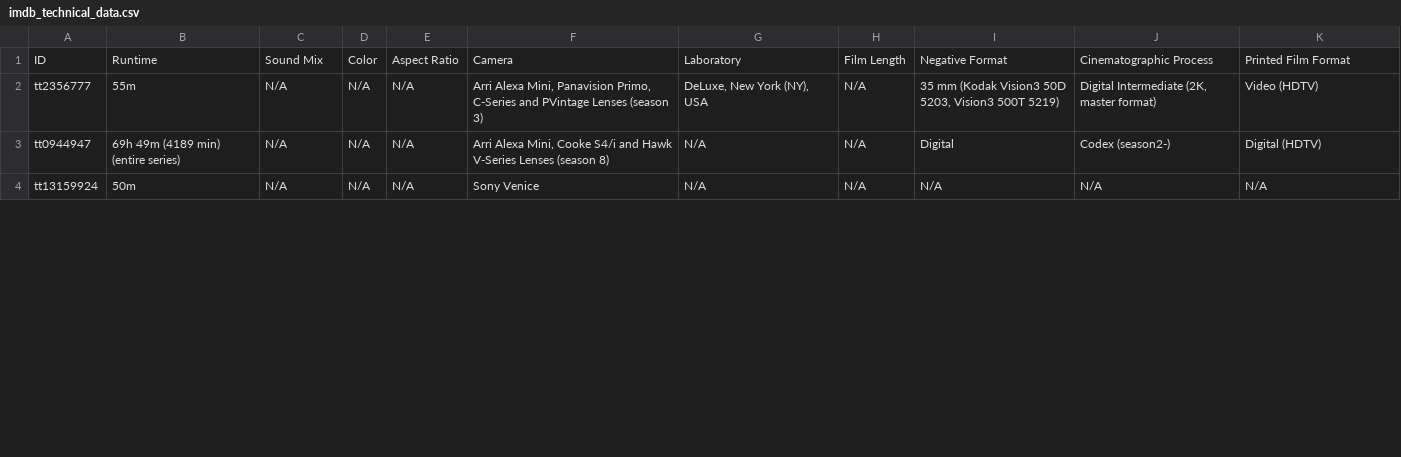
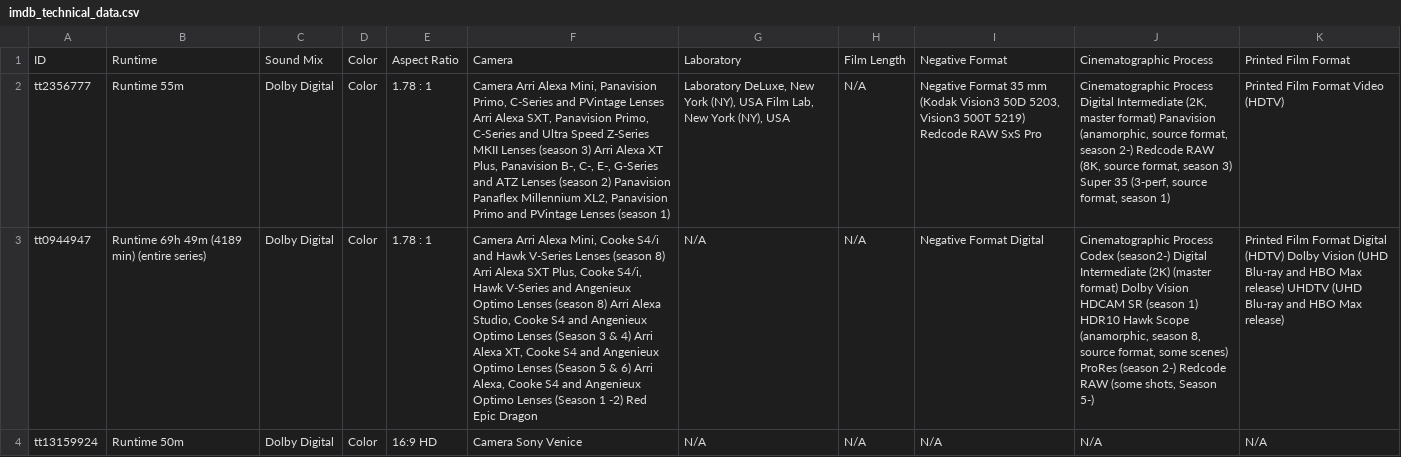
Before and after one commit to vsemikina/parsing_movies, a CSV file: imdb_technical_data.csv, drawn as a sheet; only a part is shown; the diff covers the shown part only; the diff names each change by its address in the sheet, - before the commit and + after, or states it on an @@ line.

Commit message:
mathod with the color being solves separetly. xurrent issue : repetition of the names

```diff
--- a/imdb_technical_data.csv
+++ b/imdb_technical_data.csv
-B2: 55m
+B2: Runtime 55m
-C2:C4: N/A
+C2:C4: Dolby Digital
-D2:D4: N/A
+D2:D4: Color
-E2:E3: N/A
+E2:E3: 1.78 : 1
-F2: Arri Alexa Mini, Panavision Primo, C-Series and PVintage Lenses (season 3)
+F2: Camera Arri Alexa Mini, Panavision Primo, C-Series and PVintage Lenses Arri Alexa SXT, Panavision Primo, C-Series and Ultra Speed Z-Series MKII Lenses (season 3) Arri Alexa XT Plus, Panavision B-, C-, E-, G-Series and ATZ Lenses (season 2) Panavision Panaflex Millennium XL2, Panavision Primo and PVintage Lenses (season 1)
-G2: DeLuxe, New York…
+G2: Laboratory DeLuxe, New York (NY), USA Film Lab, New York…
-I2: 35 mm (Kodak Vision3 50D 5203, Vision3 500T 5219)
+I2: Negative Format 35 mm (Kodak Vision3 50D 5203, Vision3 500T 5219) Redcode RAW SxS Pro
-J2: Digital Intermediate (2K, master format)
+J2: Cinematographic Process Digital Intermediate (2K, master format) Panavision (anamorphic, source format, season 2-) Redcode RAW (8K, source format, season 3) Super 35 (3-perf, source format, season 1)
-K2: Video (HDTV)
+K2: Printed Film Format Video (HDTV)
-B3: 69h 49m (4189 min) (entire series)
+B3: Runtime 69h 49m (4189 min) (entire series)
-F3: Arri Alexa Mini, Cooke S4/i and Hawk V-Series Lenses (season 8)
+F3: Camera Arri Alexa Mini, Cooke S4/i and Hawk V-Series Lenses (season 8) Arri Alexa SXT Plus, Cooke S4/i, Hawk V-Series and Angenieux Optimo Lenses (season 8) Arri Alexa Studio, Cooke S4 and Angenieux Optimo Lenses (Season 3 & 4) Arri Alexa XT, Cooke S4 and Angenieux Optimo Lenses (Season 5 & 6) Arri Alexa, Cooke S4 and Angenieux Optimo Lenses (Season 1 -2) Red Epic Dragon
-I3: Digital
+I3: Negative Format Digital
-J3: Codex (season2-)
+J3: Cinematographic Process Codex (season2-) Digital Intermediate (2K) (master format) Dolby Vision HDCAM SR (season 1) HDR10 Hawk Scope (anamorphic, season 8, source format, some scenes) ProRes (season 2-) Redcode RAW (some shots, Season 5-)
-K3: Digital (HDTV)
+K3: Printed Film Format Digital (HDTV) Dolby Vision (UHD Blu-ray and HBO Max release) UHDTV (UHD Blu-ray and HBO Max release)
-B4: 50m
+B4: Runtime 50m
-E4: N/A
+E4: 16:9 HD
-F4: Sony Venice
+F4: Camera Sony Venice
```
Also changed, not shown: 52 edited cells elsewhere in this file, 1 other file.
